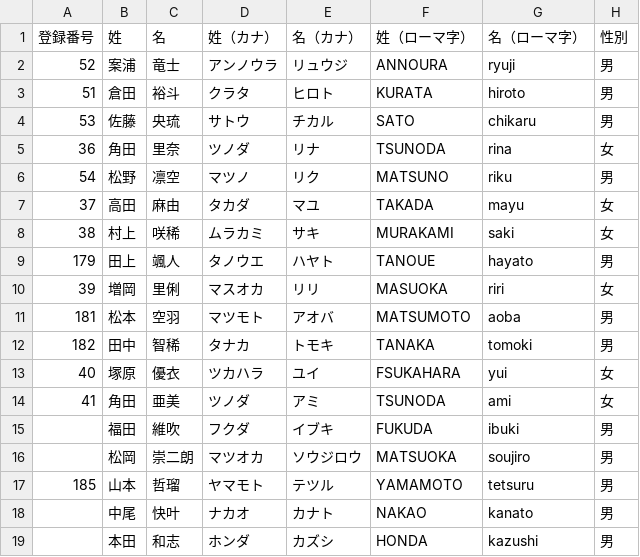
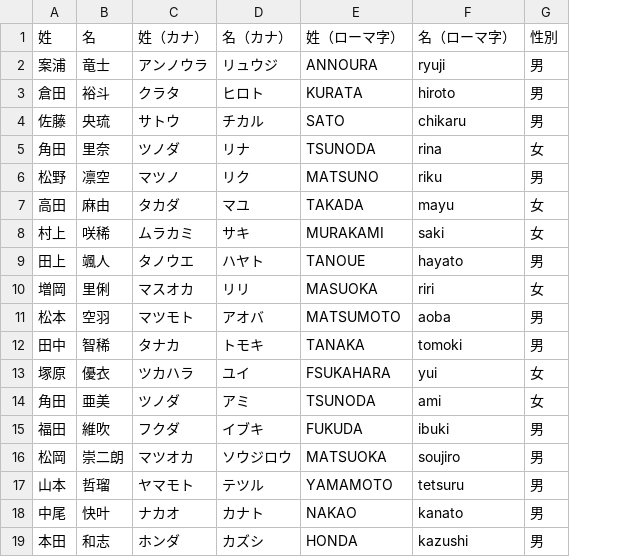
Before and after one commit to tatsuki-github/INBOX, a CSV file: input/external/drive/shared/名簿/2025年度.csv, drawn as a sheet; only a part is shown; the diff names each change by its address in the sheet, - before the commit and + after, or states it on an @@ line.

```diff
--- a/input/external/drive/shared/名簿/2025年度.csv
+++ b/input/external/drive/shared/名簿/2025年度.csv
-column A (登録番号), rows 2-17: 52 | 51 | 53 | 36 | 54 | 37 | 38 | 179 | 39 | 181 | 182 | 40 | 41 |  |  | 185
```
Also changed, not shown: input/external/drive/shared/名簿/2025年度_岱明中学校陸上競技部_部員名簿.csv, input/idaten-corpus/drive-text/名簿/2025年度.csv, 35 other files.
